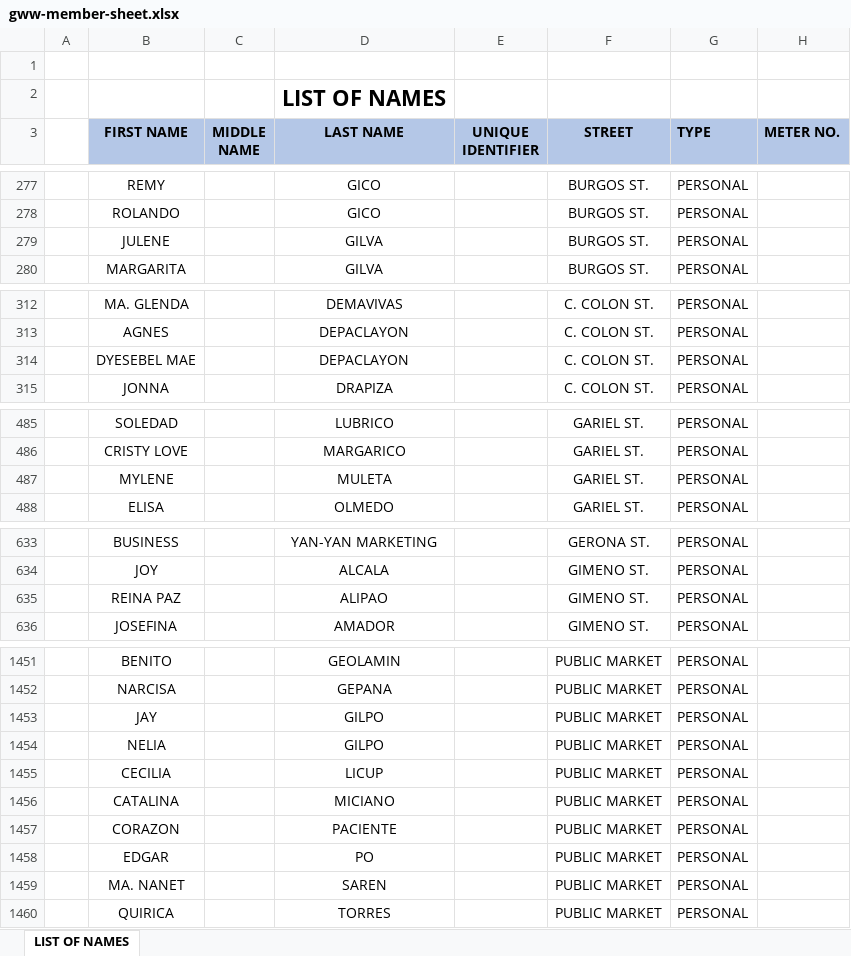
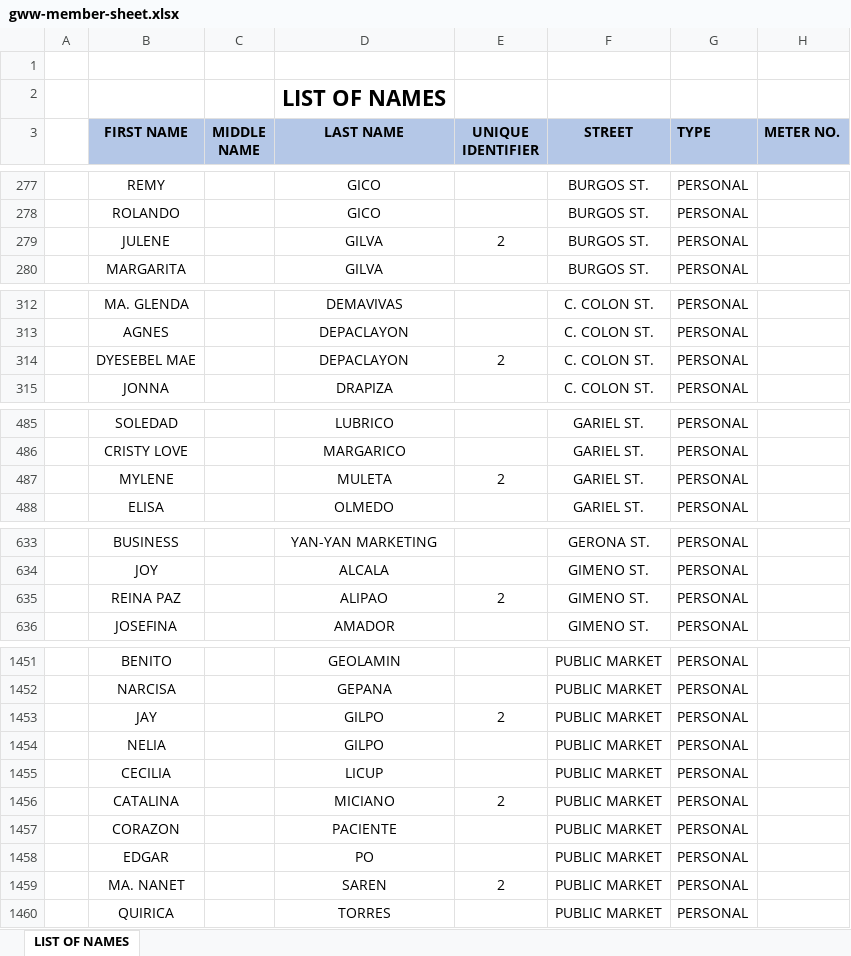
Before and after one commit to KyleJemino/guimbal-waterworks, an Excel workbook: priv/static/gww-member-sheet.xlsx, sheet LIST OF NAMES, drawn as a sheet; only a part is shown, gaps mark what is left out; values as stored, in another font and other column widths than the file's, no borders; charts and pictures not drawn; the diff covers the shown part only; the diff names each change by its address in the sheet, - before the commit and + after, or states it on an @@ line.

Commit message:
fix member data

```diff
--- a/priv/static/gww-member-sheet.xlsx (sheet LIST OF NAMES)
+++ b/priv/static/gww-member-sheet.xlsx (sheet LIST OF NAMES)
-E279 (UNIQUE IDENTIFIER): (empty)
+E279 (UNIQUE IDENTIFIER): 2
-E314 (UNIQUE IDENTIFIER): (empty)
+E314 (UNIQUE IDENTIFIER): 2
-E487 (UNIQUE IDENTIFIER): (empty)
+E487 (UNIQUE IDENTIFIER): 2
-E635 (UNIQUE IDENTIFIER): (empty)
+E635 (UNIQUE IDENTIFIER): 2
-E1453 (UNIQUE IDENTIFIER): (empty)
+E1453 (UNIQUE IDENTIFIER): 2
-E1456 (UNIQUE IDENTIFIER): (empty)
+E1456 (UNIQUE IDENTIFIER): 2
-E1459 (UNIQUE IDENTIFIER): (empty)
+E1459 (UNIQUE IDENTIFIER): 2
```
Also changed, not shown: 12 edited cells elsewhere in this sheet, charts or pictures.
